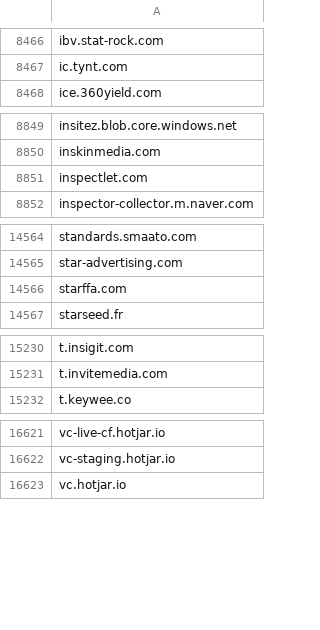
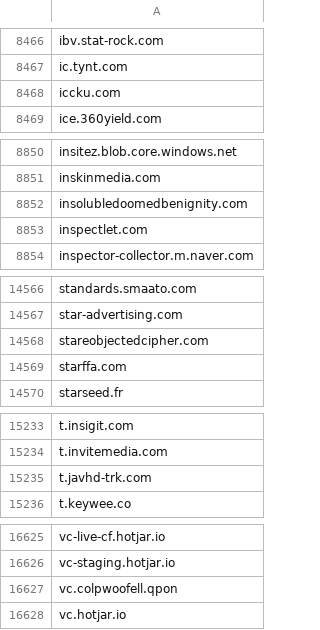
Before and after one commit to external-sources/hosts-sources, a CSV file: data/hostsVN.csv, drawn as a sheet; only a part is shown, gaps mark what is left out; the diff covers the shown part only.

```diff
--- a/data/hostsVN.csv
+++ b/data/hostsVN.csv
@@ -8467,2 +8467,3 @@ ibv.stat-rock.com
 ic.tynt.com
+iccku.com
 ice.360yield.com
@@ -8850,2 +8851,3 @@ insitez.blob.core.windows.net
 inskinmedia.com
+insolubledoomedbenignity.com
 inspectlet.com
@@ -14565,2 +14567,3 @@ standards.smaato.com
 star-advertising.com
+stareobjectedcipher.com
 starffa.com
@@ -15231,2 +15234,3 @@ t.insigit.com
 t.invitemedia.com
+t.javhd-trk.com
 t.keywee.co
@@ -16622,2 +16626,3 @@ vc-live-cf.hotjar.io
 vc-staging.hotjar.io
+vc.colpwoofell.qpon
 vc.hotjar.io
```
Also changed, not shown: 1 added row elsewhere in this file, data/urlhausAbuseCh.csv.
